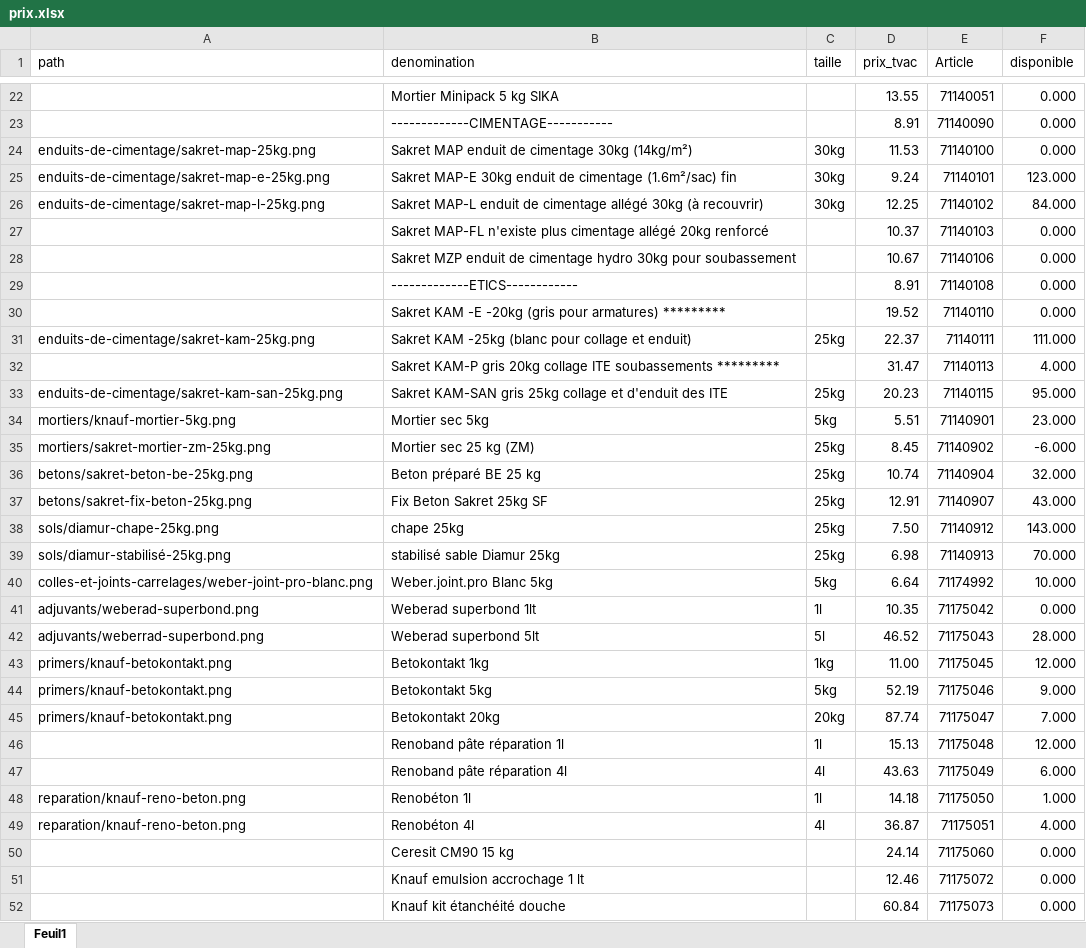
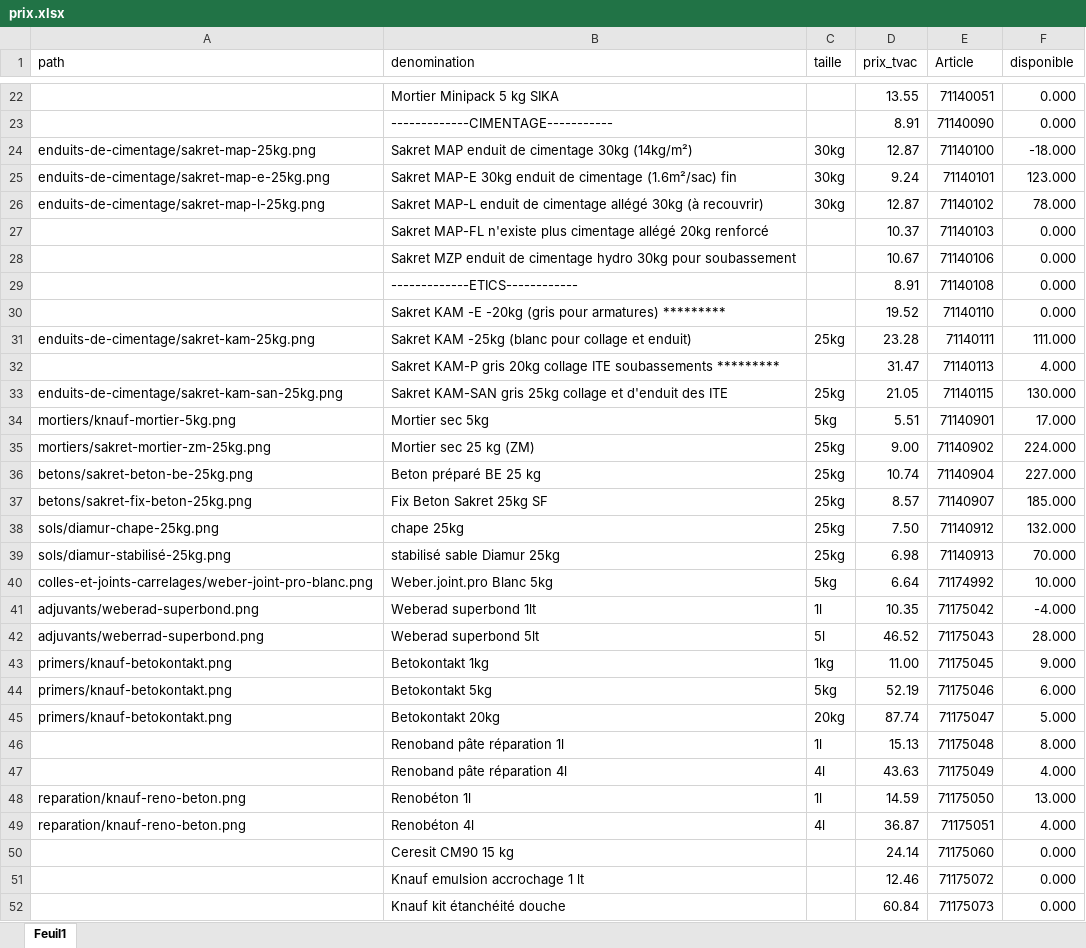
Before and after one commit to Ets-Braconnier/produits-cimentaires, an Excel workbook: prix/prix.xlsx, sheet Feuil1, drawn as a sheet; only a part is shown, gaps mark what is left out; values as stored, in another font and other column widths than the file's, no cell formats; the diff covers the shown part only; the diff names each change by its address in the sheet, - before the commit and + after, or states it on an @@ line.

```diff
--- a/prix/prix.xlsx (sheet Feuil1)
+++ b/prix/prix.xlsx (sheet Feuil1)
-D24 (prix_tvac): 11.53
+D24 (prix_tvac): 12.87
-F24 (disponible): 0.000
+F24 (disponible): -18.000
-D26 (prix_tvac): 12.25
+D26 (prix_tvac): 12.87
-F26 (disponible): 84.000
+F26 (disponible): 78.000
-D31 (prix_tvac): 22.37
+D31 (prix_tvac): 23.28
-D33 (prix_tvac): 20.23
+D33 (prix_tvac): 21.05
-F33 (disponible): 95.000
+F33 (disponible): 130.000
-F34 (disponible): 23.000
+F34 (disponible): 17.000
-D35 (prix_tvac): 8.45
+D35 (prix_tvac): 9.00
-F35 (disponible): -6.000
+F35 (disponible): 224.000
-F36 (disponible): 32.000
+F36 (disponible): 227.000
-D37 (prix_tvac): 12.91
+D37 (prix_tvac): 8.57
-F37 (disponible): 43.000
+F37 (disponible): 185.000
-F38 (disponible): 143.000
+F38 (disponible): 132.000
-F41 (disponible): 0.000
+F41 (disponible): -4.000
-F43 (disponible): 12.000
+F43 (disponible): 9.000
-F44 (disponible): 9.000
+F44 (disponible): 6.000
-F45 (disponible): 7.000
+F45 (disponible): 5.000
-F46 (disponible): 12.000
+F46 (disponible): 8.000
-F47 (disponible): 6.000
+F47 (disponible): 4.000
-D48 (prix_tvac): 14.18
+D48 (prix_tvac): 14.59
-F48 (disponible): 1.000
+F48 (disponible): 13.000
```
Also changed, not shown: 70 edited cells elsewhere in this sheet, cell formats, 3 other files.
